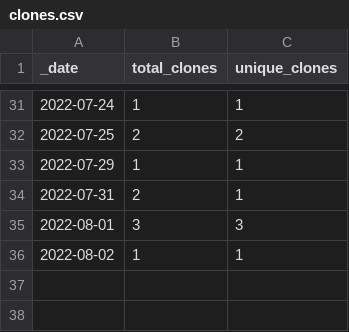
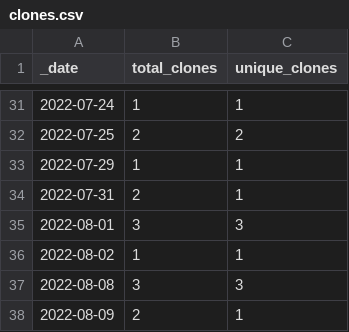
Before and after one commit to opentecr/opentecr-data, a CSV file: traffic/clones.csv, drawn as a sheet; only a part is shown, gaps mark what is left out.

Commit message:
GitHub traffic

```diff
--- a/traffic/clones.csv
+++ b/traffic/clones.csv
@@ -36 +36,3 @@ _date,total_clones,unique_clones
 2022-08-02,1,1
+2022-08-08,3,3
+2022-08-09,2,1
```
Also changed, not shown: 1 other file.
